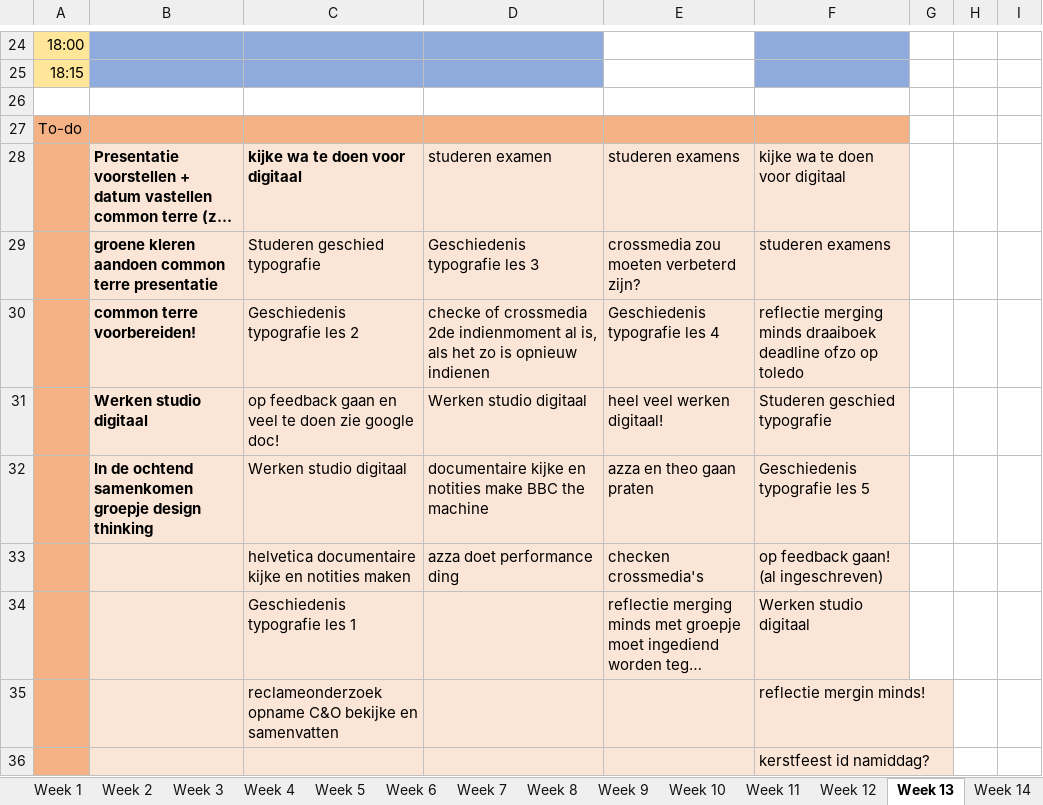
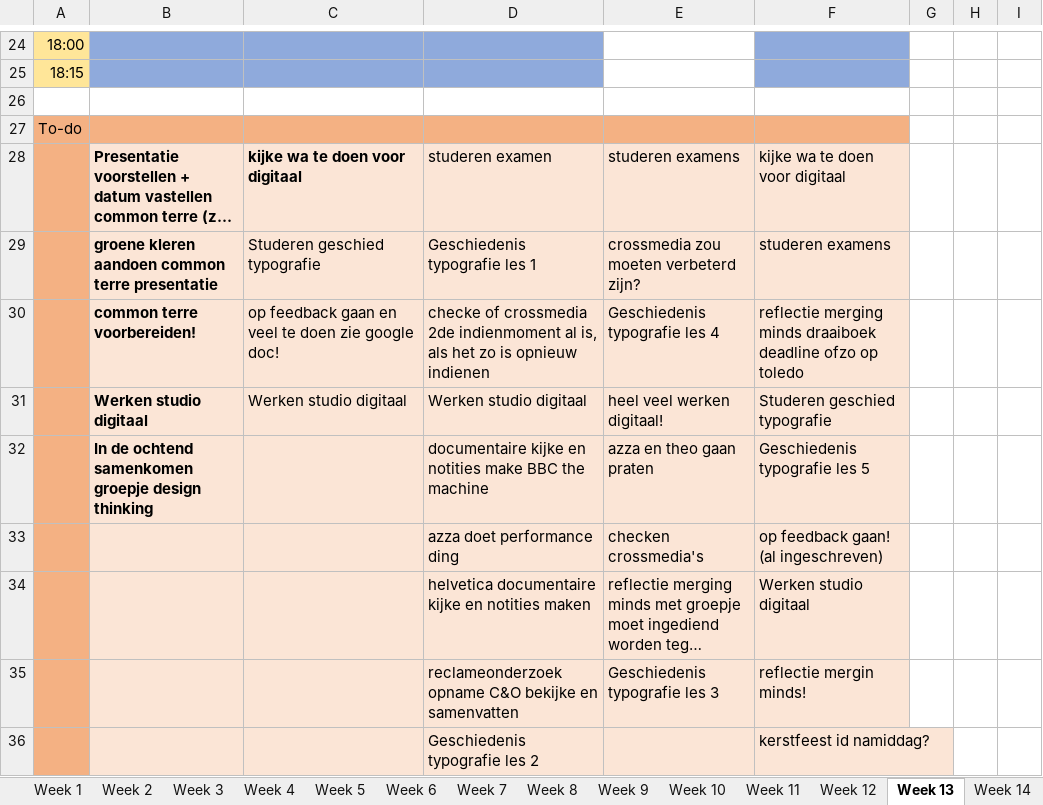
Before and after one commit to ninjahisser/LUCA-2, an Excel workbook: uurrooster.xlsx, sheet Week 13, drawn as a sheet; only a part is shown, gaps mark what is left out; long unchanged cells end in …; values as stored, in another font and other column widths than the file's, no borders; conditional formats not drawn; removed rows and columns are numbered as before the commit, all else as after; the diff names each change by its address in the sheet, - before the commit and + after, or states it on an @@ line.

Commit message:
update

```diff
--- a/uurrooster.xlsx (sheet Week 13)
+++ b/uurrooster.xlsx (sheet Week 13)
-D29: Geschiedenis typografie les 3
+D29: Geschiedenis typografie les 1
-C30: Geschiedenis typografie les 2
+C30: op feedback gaan en veel te doen zie google doc!
-C31: op feedback gaan en veel te doen zie google doc!
+C31: Werken studio digitaal
-C32: Werken studio digitaal
+C32: (empty)
-C33: helvetica documentaire kijke en notities maken
+C33: (empty)
-C34: Geschiedenis typografie les 1
+C34: (empty)
-D34: (empty)
+D34: helvetica documentaire kijke en notities maken
-row 35:  |  | reclameonderzoek opname C&O bekijke en samenvatten |  |  | reflectie mergin minds!
-row 36:  |  |  |  |  | kerstfeest id namiddag?
+row 35:  |  |  | reclameonderzoek opname C&O bekijke en samenvatten | Geschiedenis typografie les 3 | reflectie mergin minds!
+row 36:  |  |  | Geschiedenis typografie les 2 |  | kerstfeest id namiddag?
```
